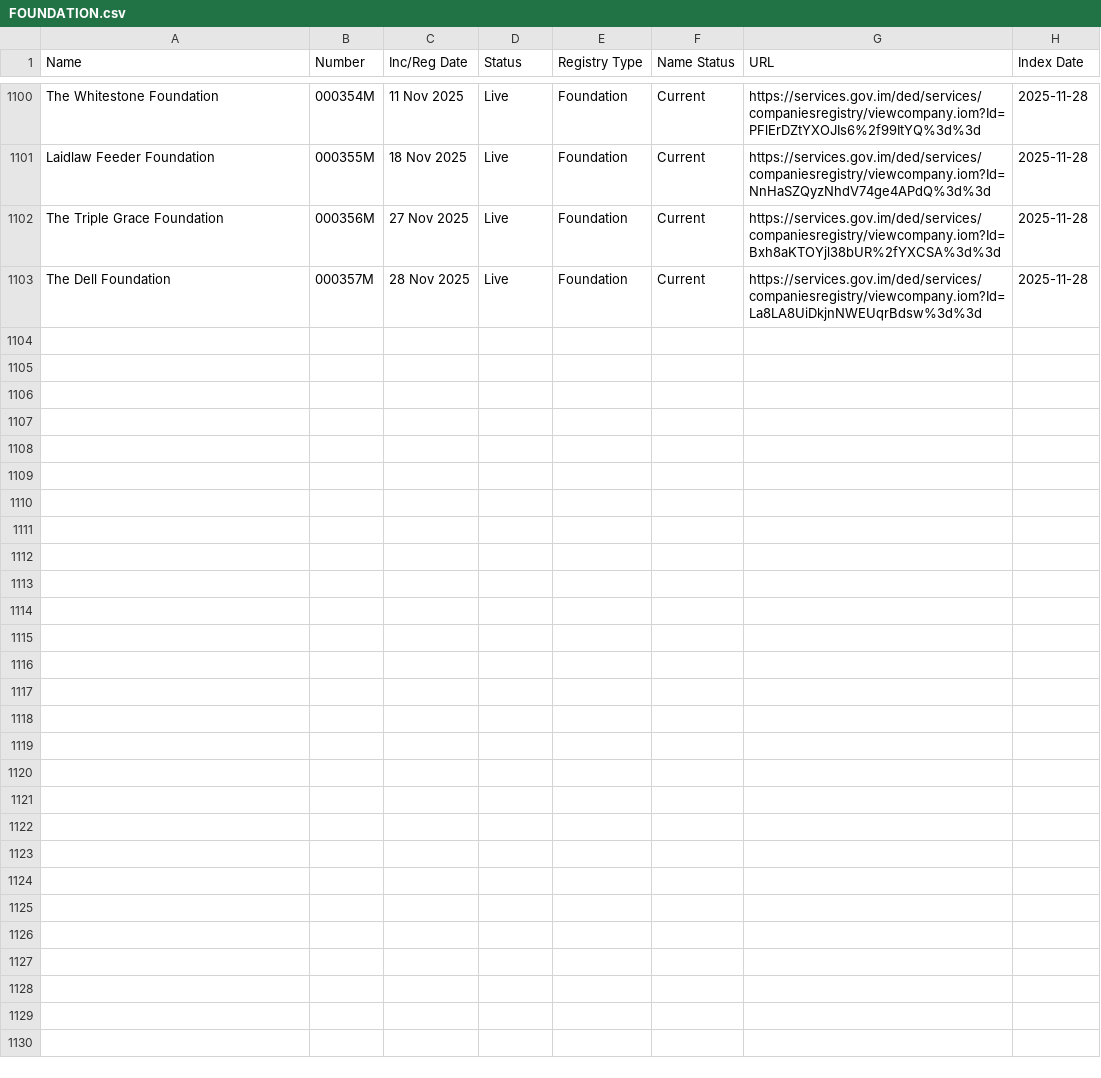
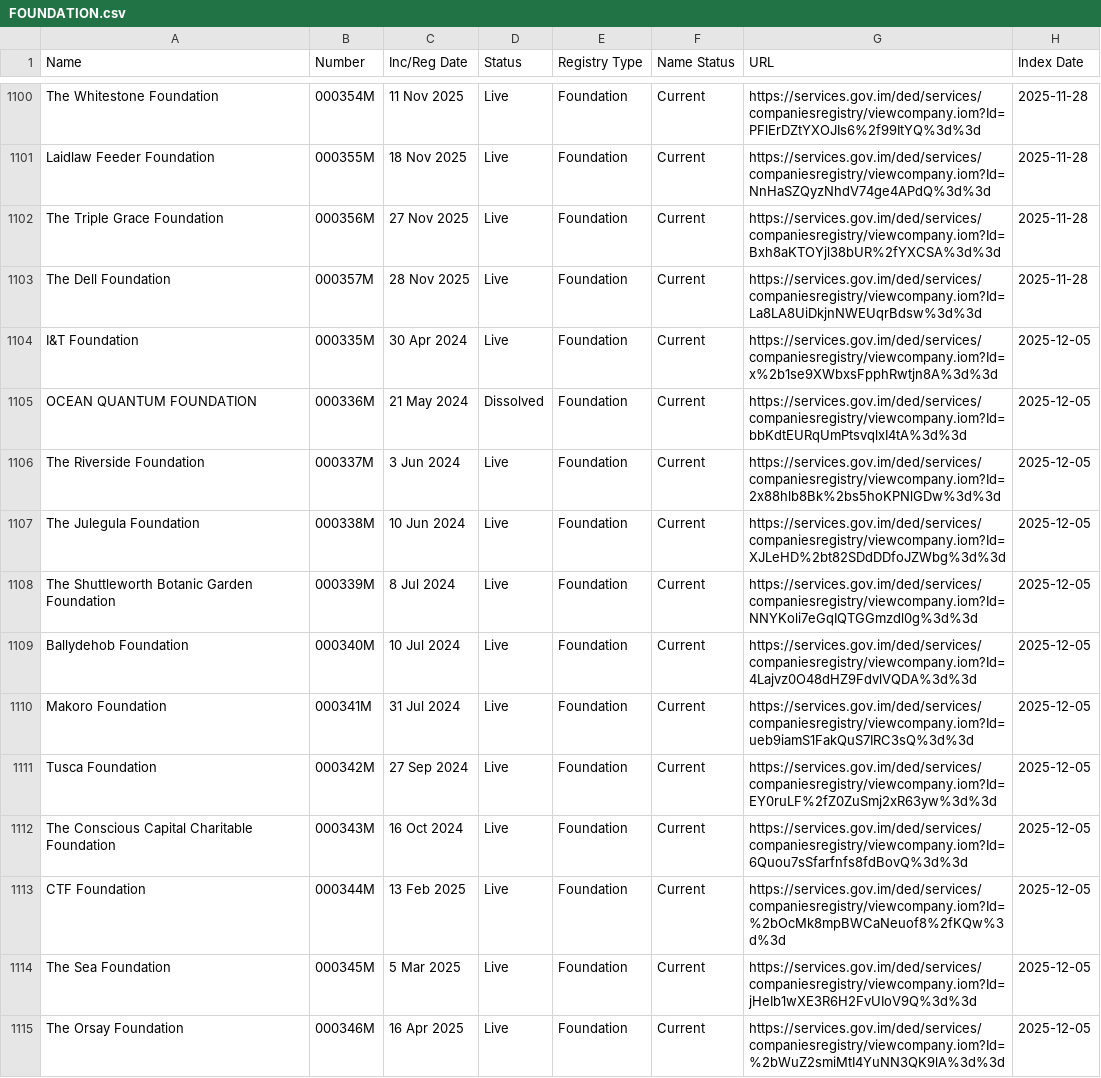
Before and after one commit to dankarran/isleofman-opendata, a CSV file: data/gov.im/companies/sources/search/names/FOUNDATION.csv, drawn as a sheet; only a part is shown, gaps mark what is left out; the diff covers the shown part only.

```diff
--- a/data/gov.im/companies/sources/search/names/FOUNDATION.csv
+++ b/data/gov.im/companies/sources/search/names/FOUNDATION.csv
@@ -1103 +1103,13 @@
 "The Dell Foundation","000357M","28 Nov 2025","Live","Foundation","Current","https://services.gov.im/ded/services/companiesregistry/viewcompany.iom?Id=La8LA8UiDkjnNWEUqrBdsw%3d%3d","2025-11-28"
+"I&T Foundation","000335M","30 Apr 2024","Live","Foundation","Current","https://services.gov.im/ded/services/companiesregistry/viewcompany.iom?Id=x%2b1se9XWbxsFpphRwtjn8A%3d%3d","2025-12-05"
+"OCEAN QUANTUM FOUNDATION","000336M","21 May 2024","Dissolved","Foundation","Current","https://services.gov.im/ded/services/companiesregistry/viewcompany.iom?Id=bbKdtEURqUmPtsvqlxI4tA%3d%3d","2025-12-05"
+"The Riverside Foundation","000337M","3 Jun 2024","Live","Foundation","Current","https://services.gov.im/ded/services/companiesregistry/viewcompany.iom?Id=2x88hlb8Bk%2bs5hoKPNlGDw%3d%3d","2025-12-05"
+"The Julegula Foundation","000338M","10 Jun 2024","Live","Foundation","Current","https://services.gov.im/ded/services/companiesregistry/viewcompany.iom?Id=XJLeHD%2bt82SDdDDfoJZWbg%3d%3d","2025-12-05"
+"The Shuttleworth Botanic Garden Foundation","000339M","8 Jul 2024","Live","Foundation","Current","https://services.gov.im/ded/services/companiesregistry/viewcompany.iom?Id=NNYKoli7eGqIQTGGmzdl0g%3d%3d","2025-12-05"
+"Ballydehob Foundation","000340M","10 Jul 2024","Live","Foundation","Current","https://services.gov.im/ded/services/companiesregistry/viewcompany.iom?Id=4Lajvz0O48dHZ9FdvlVQDA%3d%3d","2025-12-05"
+"Makoro Foundation","000341M","31 Jul 2024","Live","Foundation","Current","https://services.gov.im/ded/services/companiesregistry/viewcompany.iom?Id=ueb9iamS1FakQuS7IRC3sQ%3d%3d","2025-12-05"
+"Tusca Foundation","000342M","27 Sep 2024","Live","Foundation","Current","https://services.gov.im/ded/services/companiesregistry/viewcompany.iom?Id=EY0ruLF%2fZ0ZuSmj2xR63yw%3d%3d","2025-12-05"
+"The Conscious Capital Charitable Foundation","000343M","16 Oct 2024","Live","Foundation","Current","https://services.gov.im/ded/services/companiesregistry/viewcompany.iom?Id=6Quou7sSfarfnfs8fdBovQ%3d%3d","2025-12-05"
+"CTF Foundation","000344M","13 Feb 2025","Live","Foundation","Current","https://services.gov.im/ded/services/companiesregistry/viewcompany.iom?Id=%2bOcMk8mpBWCaNeuof8%2fKQw%3d%3d","2025-12-05"
+"The Sea Foundation","000345M","5 Mar 2025","Live","Foundation","Current","https://services.gov.im/ded/services/companiesregistry/viewcompany.iom?Id=jHeIb1wXE3R6H2FvUIoV9Q%3d%3d","2025-12-05"
+"The Orsay Foundation","000346M","16 Apr 2025","Live","Foundation","Current","https://services.gov.im/ded/services/companiesregistry/viewcompany.iom?Id=%2bWuZ2smiMtI4YuNN3QK9lA%3d%3d","2025-12-05"
```
Also changed, not shown: 11 added rows elsewhere in this file, data/gov.im/companies/sources/search/names/CORP.csv, data/gov.im/companies/sources/search/names/INC.csv, 40 other files.
